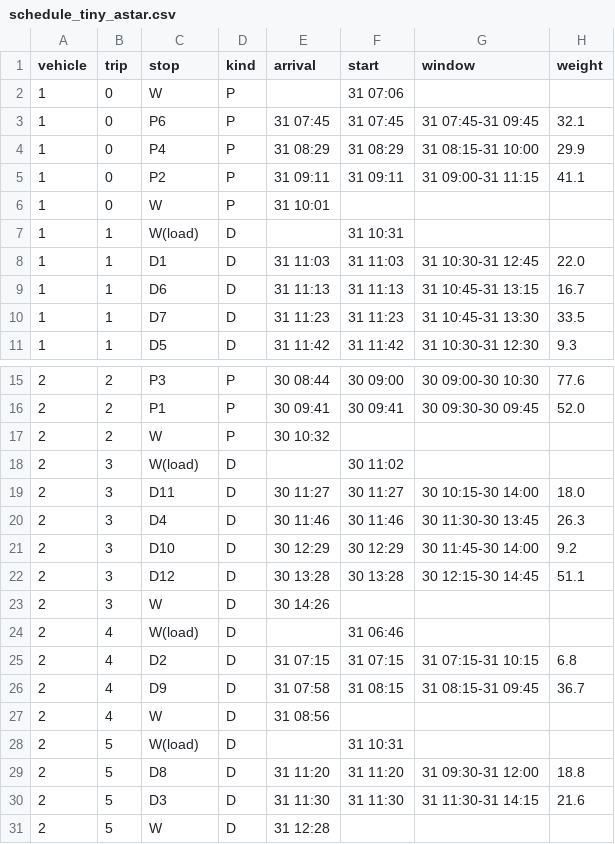
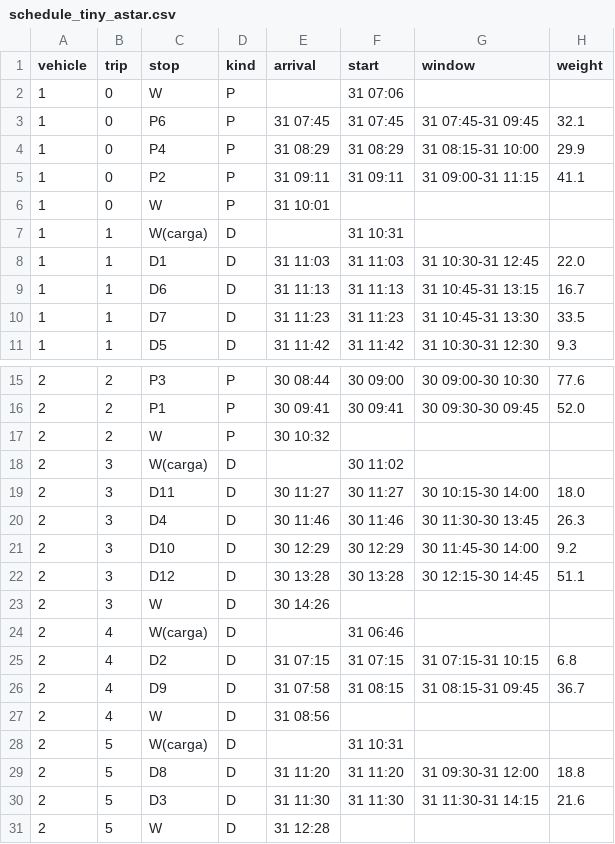
Before and after one commit to AnyTng/FAI26_P01_G09, a CSV file: reports/schedule_tiny_astar.csv, drawn as a sheet; only a part is shown, gaps mark what is left out.

```diff
--- a/reports/schedule_tiny_astar.csv
+++ b/reports/schedule_tiny_astar.csv
@@ -6,3 +6,3 @@ vehicle,trip,stop,kind,arrival,start,window,weight
 1,0,W,P,31 10:01,,,
-1,1,W(load),D,,31 10:31,,
+1,1,W(carga),D,,31 10:31,,
 1,1,D1,D,31 11:03,31 11:03,31 10:30-31 12:45,22.0
@@ -17,3 +17,3 @@ vehicle,trip,stop,kind,arrival,start,window,weight
 2,2,W,P,30 10:32,,,
-2,3,W(load),D,,30 11:02,,
+2,3,W(carga),D,,30 11:02,,
 2,3,D11,D,30 11:27,30 11:27,30 10:15-30 14:00,18.0
@@ -23,3 +23,3 @@ vehicle,trip,stop,kind,arrival,start,window,weight
 2,3,W,D,30 14:26,,,
-2,4,W(load),D,,31 06:46,,
+2,4,W(carga),D,,31 06:46,,
 2,4,D2,D,31 07:15,31 07:15,31 07:15-31 10:15,6.8
@@ -27,3 +27,3 @@ vehicle,trip,stop,kind,arrival,start,window,weight
 2,4,W,D,31 08:56,,,
-2,5,W(load),D,,31 10:31,,
+2,5,W(carga),D,,31 10:31,,
 2,5,D8,D,31 11:20,31 11:20,31 09:30-31 12:00,18.8
```
Also changed, not shown: reports/audit.csv, reports/csp.csv, 19 other files.
